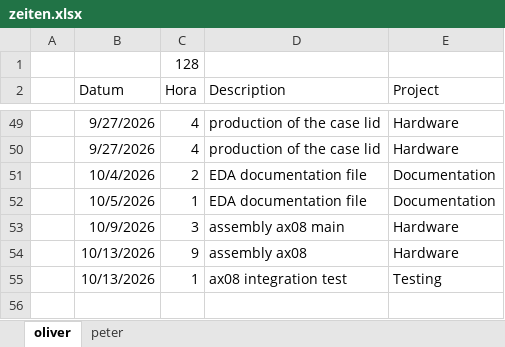
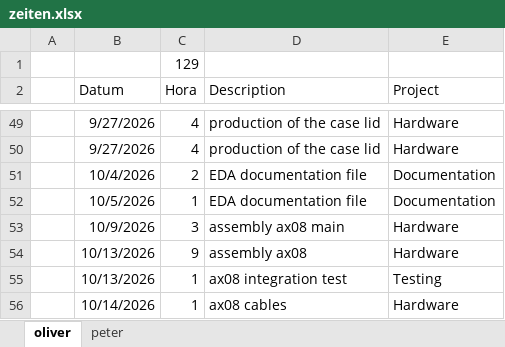
Before and after one commit to VoxelPi/AX08, an Excel workbook: project_mismanagement/zeiten.xlsx, sheet oliver, drawn as a sheet; only a part is shown, gaps mark what is left out; values as stored, in another font and other column widths than the file's, no borders; the diff names each change by its address in the sheet, - before the commit and + after, or states it on an @@ line.

Commit message:
⌛ time update - cables

```diff
--- a/project_mismanagement/zeiten.xlsx (sheet oliver)
+++ b/project_mismanagement/zeiten.xlsx (sheet oliver)
-C1 (Hora): 128
+C1 (Hora): 129
+row 56:  | 10/14/2026 | 1 | ax08 cables | Hardware
```
